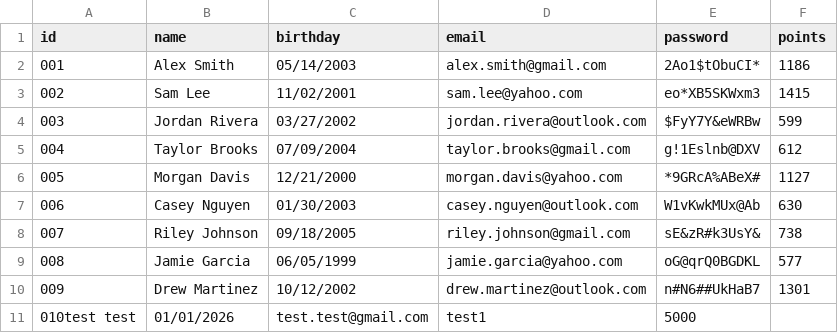
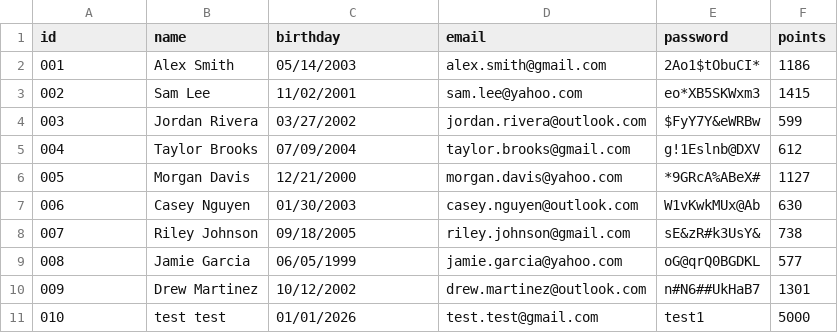
Before and after one commit to odeluna/GoodBurger, a CSV file: data/users.csv, drawn as a sheet.

Commit message:
missed a comma line 11

```diff
--- a/data/users.csv
+++ b/data/users.csv
@@ -10,2 +10,2 @@ id,name,birthday,email,password,points
 009,Drew Martinez,10/12/2002,drew.martinez@outlook.com,n#N6##UkHaB7,1301
-010test test,01/01/2026,test.test@gmail.com,test1,5000
+010,test test,01/01/2026,test.test@gmail.com,test1,5000
```
